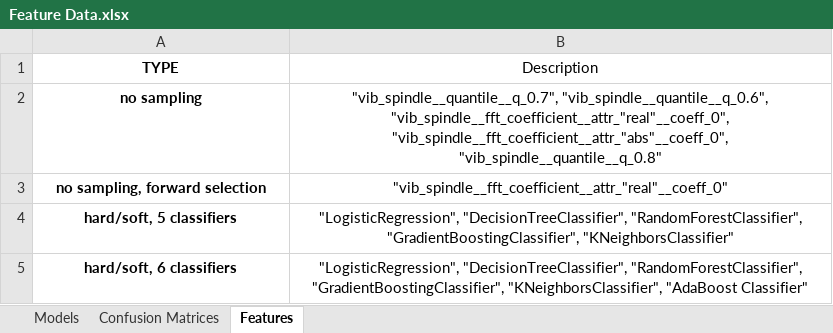
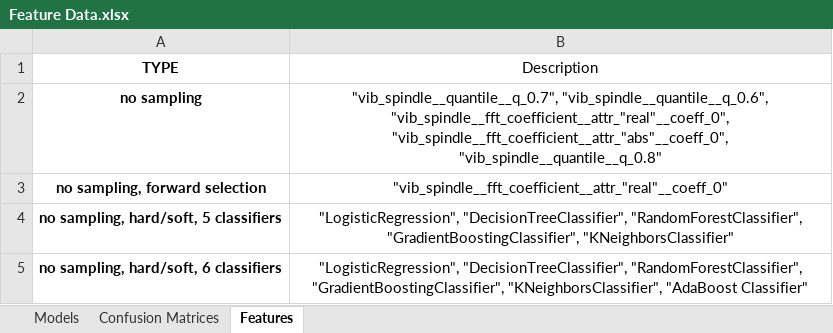
Before and after one commit to PrMine54/milling-data, an Excel workbook: Feature Data.xlsx, sheet Features, drawn as a sheet; values as stored, in another font and other column widths than the file's, no borders; the diff names each change by its address in the sheet, - before the commit and + after, or states it on an @@ line.

Commit message:
Autoencoder
-Added the results of the features to the Excel file.
-Tried to add an autoencoder to utilise encoded data for the classifiers.
-Added cost-sensitive learning for the oversampled data.

```diff
--- a/Feature Data.xlsx (sheet Features)
+++ b/Feature Data.xlsx (sheet Features)
-A4 (TYPE): hard/soft, 5 classifiers
+A4 (TYPE): no sampling, hard/soft, 5 classifiers
-A5 (TYPE): hard/soft, 6 classifiers
+A5 (TYPE): no sampling, hard/soft, 6 classifiers
```
Also changed, not shown: sheet Models, 1 other file.
